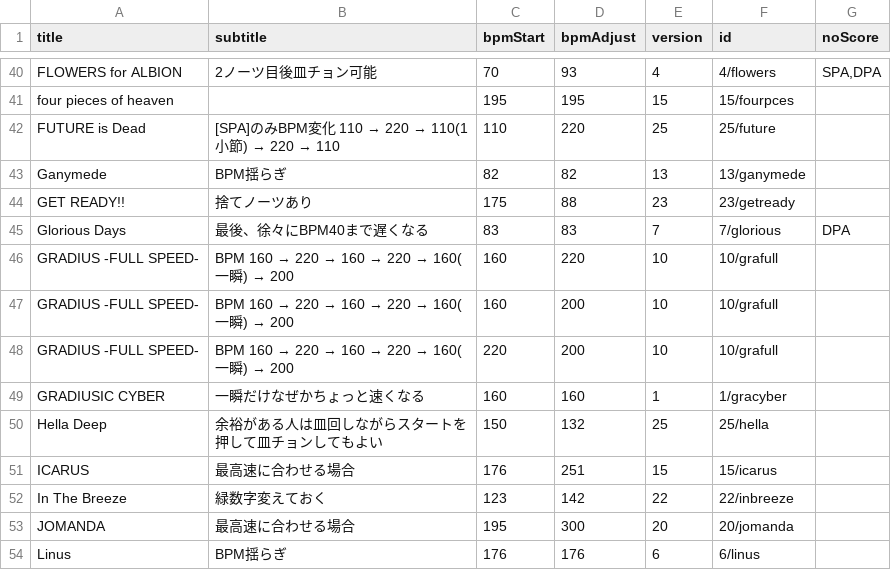
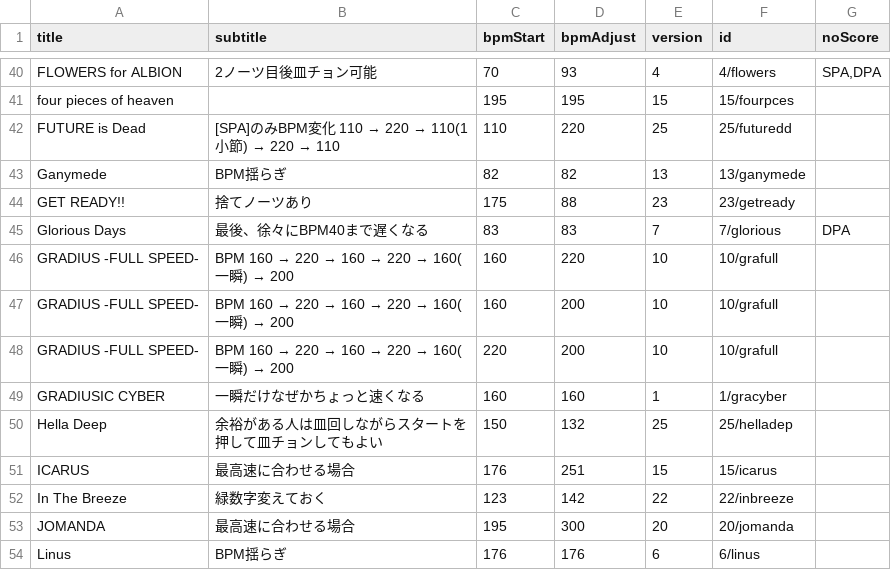
Before and after one commit to hyrorre/IIDXHSCalcMusicList, a CSV file: music.csv, drawn as a sheet; only a part is shown, gaps mark what is left out.

Commit message:
Update music id

```diff
--- a/music.csv
+++ b/music.csv
@@ -41,3 +41,3 @@ FLOWERS for ALBION,2ノーツ目後皿チョン可能,70,93,4,4/flowers,"SPA,DPA
 four pieces of heaven,,195,195,15,15/fourpces,
-FUTURE is Dead,[SPA]のみBPM変化 110 → 220 → 110(1小節) → 220 → 110,110,220,25,25/future,
+FUTURE is Dead,[SPA]のみBPM変化 110 → 220 → 110(1小節) → 220 → 110,110,220,25,25/futuredd,
 Ganymede,BPM揺らぎ,82,82,13,13/ganymede,
@@ -49,3 +49,3 @@ GRADIUS -FULL SPEED-,BPM 160 → 220 → 160  → 220 → 160(一瞬) → 200,22
 GRADIUSIC CYBER,一瞬だけなぜかちょっと速くなる,160,160,1,1/gracyber,
-Hella Deep,余裕がある人は皿回しながらスタートを押して皿チョンしてもよい,150,132,25,25/hella,
+Hella Deep,余裕がある人は皿回しながらスタートを押して皿チョンしてもよい,150,132,25,25/helladep,
 ICARUS,最高速に合わせる場合,176,251,15,15/icarus,
```
